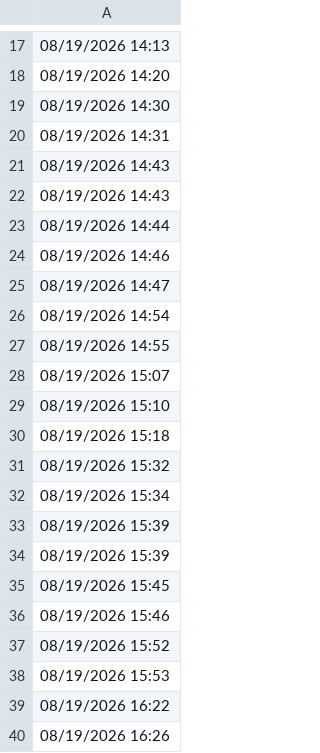
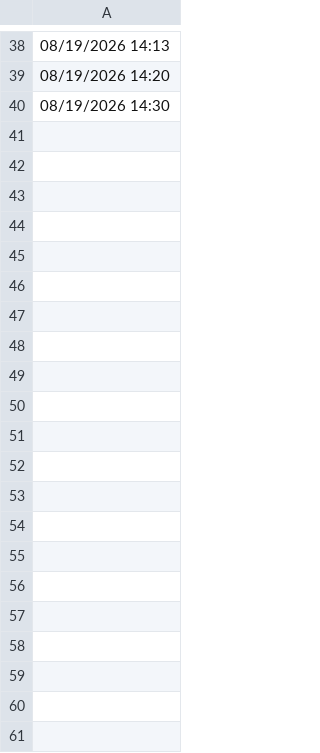
Before and after one commit to lethanhtannhat/anhquoc18th8, a CSV file: time.csv, drawn as a sheet; only a part is shown, gaps mark what is left out; removed rows and columns are numbered as before the commit, all else as after; the diff covers the shown part only; the diff names each change by its address in the sheet, - before the commit and + after, or states it on an @@ line.

Commit message:
Update time.csv

```diff
--- a/time.csv
+++ b/time.csv
-row 20: 08/19/2026 14:31
-row 21: 08/19/2026 14:43
-row 22: 08/19/2026 14:43
-row 23: 08/19/2026 14:44
-row 24: 08/19/2026 14:46
-row 25: 08/19/2026 14:47
-row 26: 08/19/2026 14:54
-row 27: 08/19/2026 14:55
-row 28: 08/19/2026 15:07
-row 29: 08/19/2026 15:10
-row 30: 08/19/2026 15:18
-row 31: 08/19/2026 15:32
-row 32: 08/19/2026 15:34
-row 33: 08/19/2026 15:39
-row 34: 08/19/2026 15:39
-row 35: 08/19/2026 15:45
-row 36: 08/19/2026 15:46
-row 37: 08/19/2026 15:52
-row 38: 08/19/2026 15:53
-row 39: 08/19/2026 16:22
-row 40: 08/19/2026 16:26
```
Also changed, not shown: 21 added rows elsewhere in this file.
